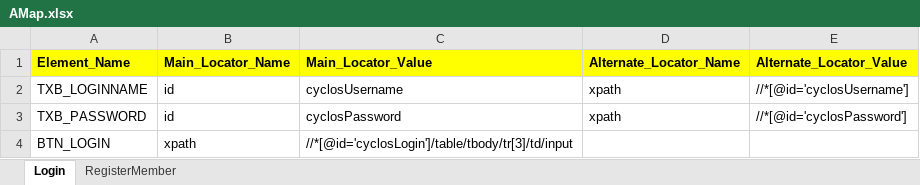
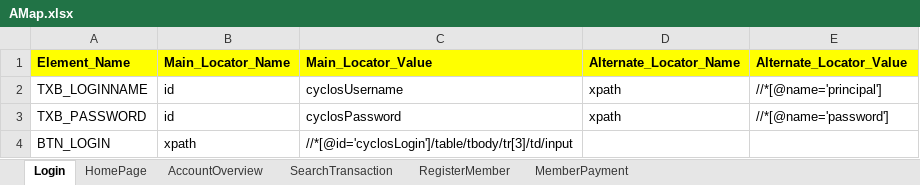
Before and after one commit to mohit-vora/HybridSeleniumTestFramework, an Excel workbook: Resources/AMap.xlsx, sheet Login, drawn as a sheet; values as stored, in another font and other column widths than the file's, no borders; the diff names each change by its address in the sheet, - before the commit and + after, or states it on an @@ line.

```diff
--- a/Resources/AMap.xlsx (sheet Login)
+++ b/Resources/AMap.xlsx (sheet Login)
+sheet tab: HomePage
+sheet tab: AccountOverview
+sheet tab: SearchTransaction
+sheet tab: MemberPayment
-E2 (Alternate_Locator_Value): //*[@id='cyclosUsername']
+E2 (Alternate_Locator_Value): //*[@name='principal']
-E3 (Alternate_Locator_Value): //*[@id='cyclosPassword']
+E3 (Alternate_Locator_Value): //*[@name='password']
```
Also changed, not shown: sheet RegisterMember, 3 other files.
